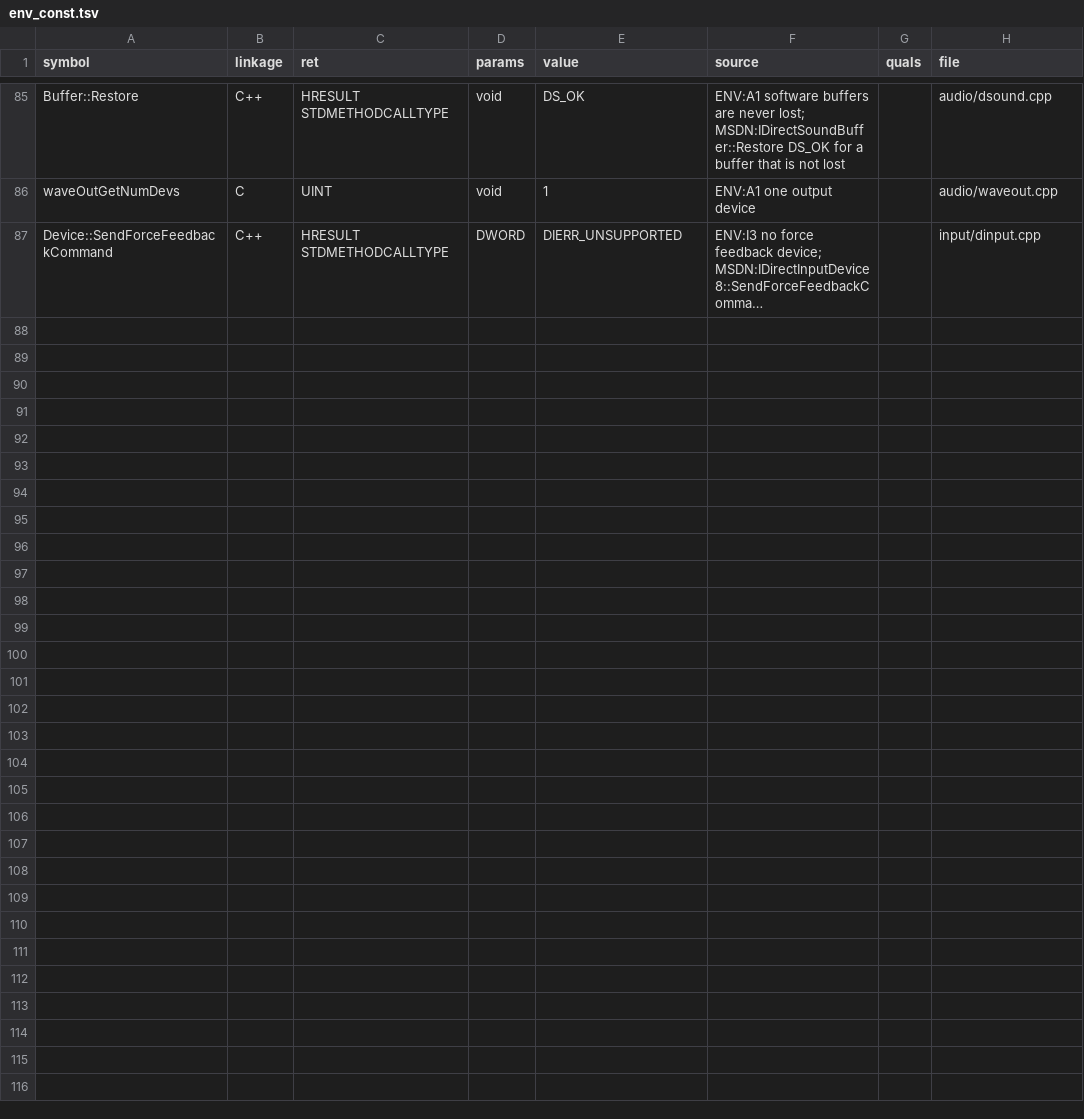
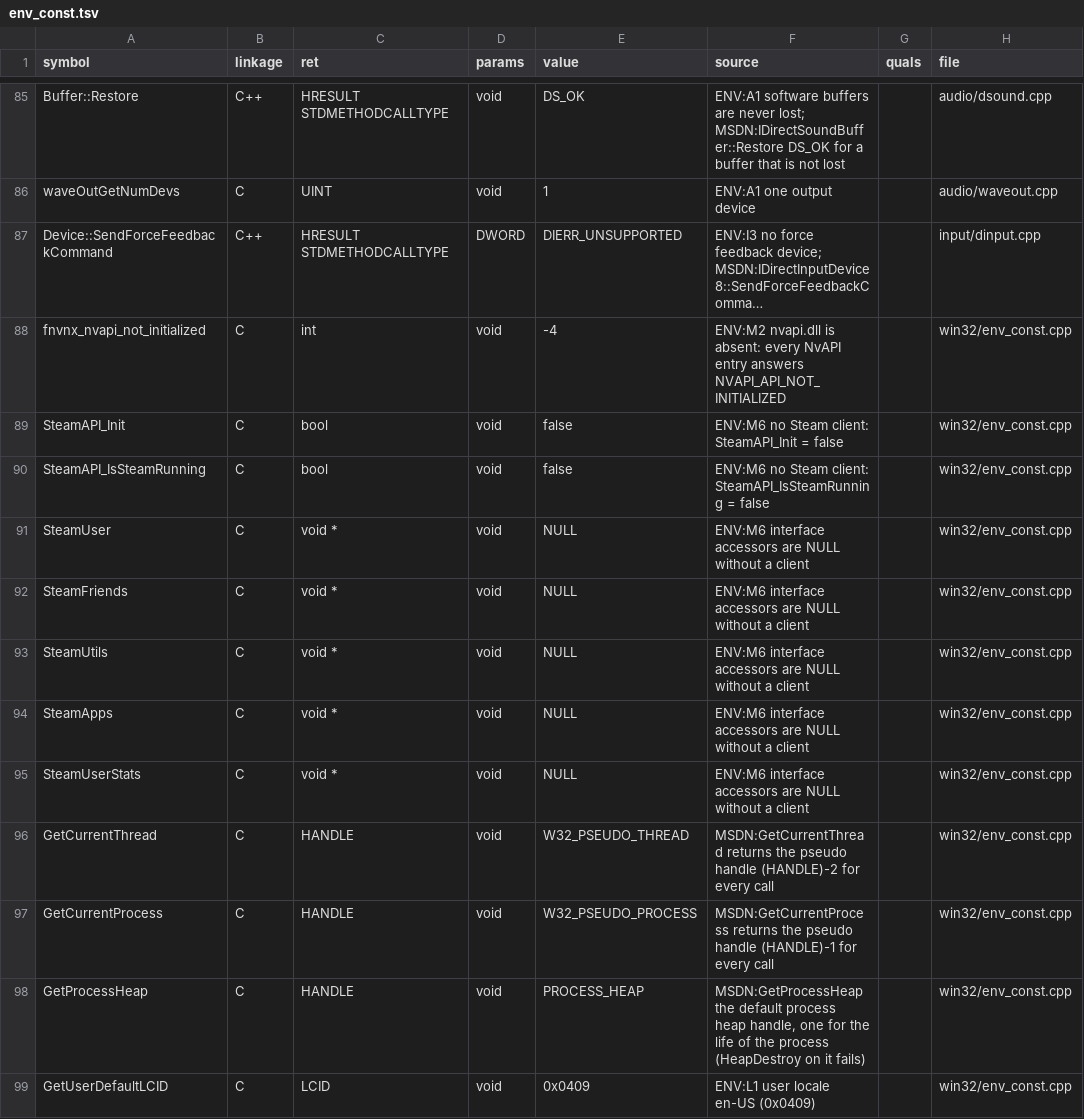
Before and after one commit to toadharvard/nx-agent, a TSV file: ports/fnv-nx/platform/manifest/env_const.tsv, drawn as a sheet; only a part is shown, gaps mark what is left out; long unchanged cells end in …; the diff names each change by its address in the sheet, - before the commit and + after, or states it on an @@ line.

```diff
--- a/ports/fnv-nx/platform/manifest/env_const.tsv
+++ b/ports/fnv-nx/platform/manifest/env_const.tsv
+row 88: fnvnx_nvapi_not_initialized | C | int | void | -4 | ENV:M2 nvapi.dll is absent: every NvAPI entry answers NVAPI_API_NOT_INITIALIZED |  | win32/env_const.cpp
+row 89: SteamAPI_Init | C | bool | void | false | ENV:M6 no Steam client: SteamAPI_Init = false |  | win32/env_const.cpp
+row 90: SteamAPI_IsSteamRunning | C | bool | void | false | ENV:M6 no Steam client: SteamAPI_IsSteamRunning = false |  | win32/env_const.cpp
+row 91: SteamUser | C | void * | void | NULL | ENV:M6 interface accessors are NULL without a client |  | win32/env_const.cpp
+row 92: SteamFriends | C | void * | void | NULL | ENV:M6 interface accessors are NULL without a client |  | win32/env_const.cpp
+row 93: SteamUtils | C | void * | void | NULL | ENV:M6 interface accessors are NULL without a client |  | win32/env_const.cpp
+row 94: SteamApps | C | void * | void | NULL | ENV:M6 interface accessors are NULL without a client |  | win32/env_const.cpp
+row 95: SteamUserStats | C | void * | void | NULL | ENV:M6 interface accessors are NULL without a client |  | win32/env_const.cpp
+row 96: GetCurrentThread | C | HANDLE | void | W32_PSEUDO_THREAD | MSDN:GetCurrentThread returns the pseudo handle (HANDLE)-2 for every call |  | win32/env_const.cpp
+row 97: GetCurrentProcess | C | HANDLE | void | W32_PSEUDO_PROCESS | MSDN:GetCurrentProcess returns the pseudo handle (HANDLE)-1 for every call |  | win32/env_const.cpp
+row 98: GetProcessHeap | C | HANDLE | void | PROCESS_HEAP | MSDN:GetProcessHeap the default process heap handle, one for the life of the process (HeapDestroy on it fails) |  | win32/env_const.cpp
+row 99: GetUserDefaultLCID | C | LCID | void | 0x0409 | ENV:L1 user locale en-US (0x0409) |  | win32/env_const.cpp
```
Also changed, not shown: 36 other files.
